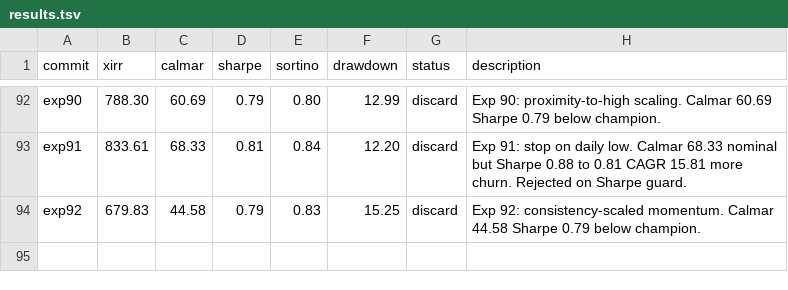
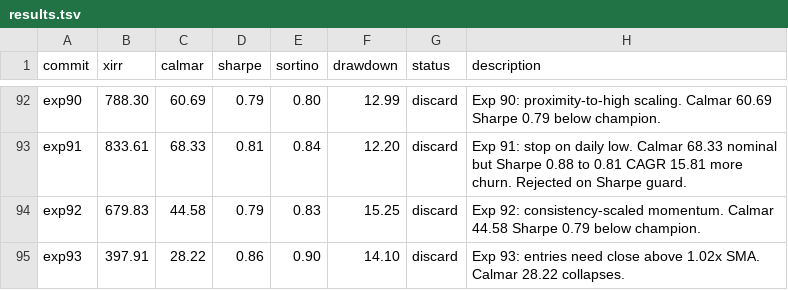
Before and after one commit to meet-minimalist/Backtrader-experiments, a TSV file: results.tsv, drawn as a sheet; only a part is shown, gaps mark what is left out.

```diff
--- a/results.tsv
+++ b/results.tsv
@@ -94 +94,2 @@ exp91	833.61	68.33	0.81	0.84	12.20	discard	Exp 91: stop on daily low. Calmar 68.
 exp92	679.83	44.58	0.79	0.83	15.25	discard	Exp 92: consistency-scaled momentum. Calmar 44.58 Sharpe 0.79 below champion.
+exp93	397.91	28.22	0.86	0.90	14.10	discard	Exp 93: entries need close above 1.02x SMA. Calmar 28.22 collapses.
```
